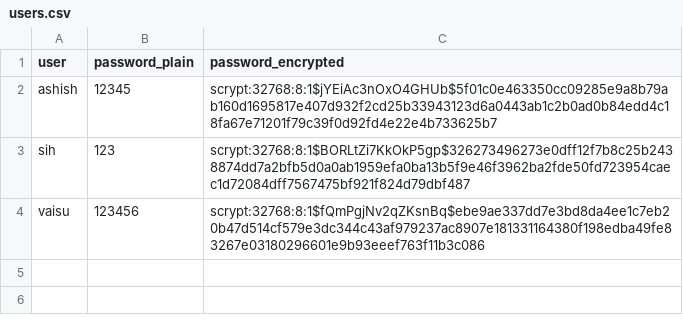
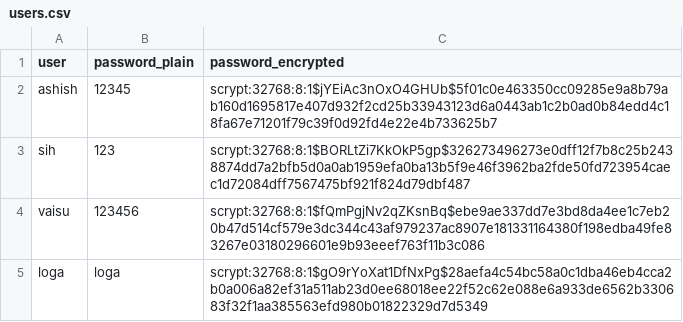
Before and after one commit to vishnu7443/improved-succotash, a CSV file: INTERNSHIP PORTAL/users.csv, drawn as a sheet; the diff names each change by its address in the sheet, - before the commit and + after, or states it on an @@ line.

```diff
--- a/INTERNSHIP PORTAL/users.csv
+++ b/INTERNSHIP PORTAL/users.csv
+row 5: loga | loga | scrypt:32768:8:1$gO9rYoXat1DfNxPg$28aefa4c54bc58a0c1dba46eb4cca2b0a006a82ef31a511ab23d0ee68018ee22f52c62e088e6a933de6562b330683f32f1aa385563efd980b01822329d7d5349
```
Also changed, not shown: 5 other files.
